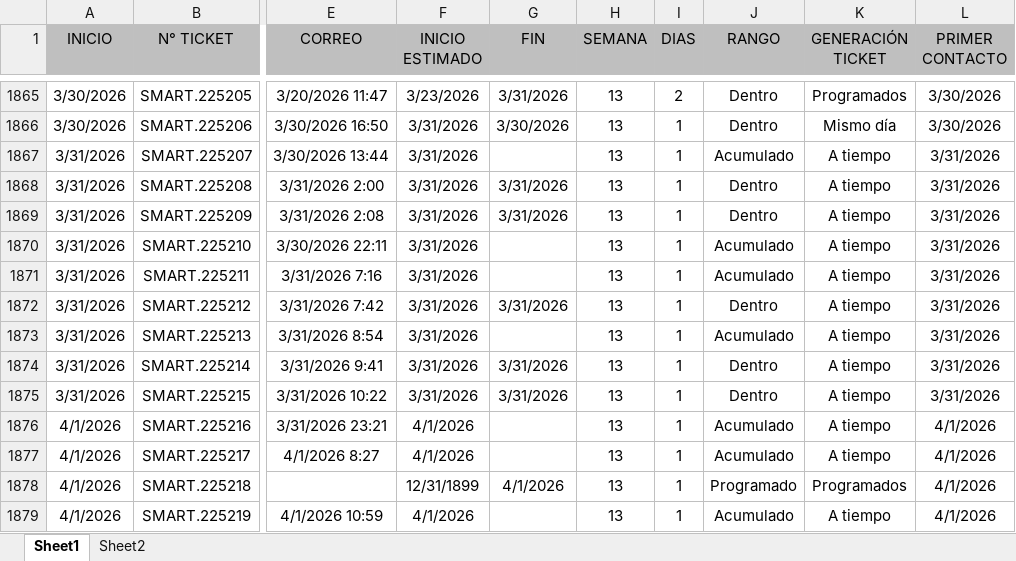
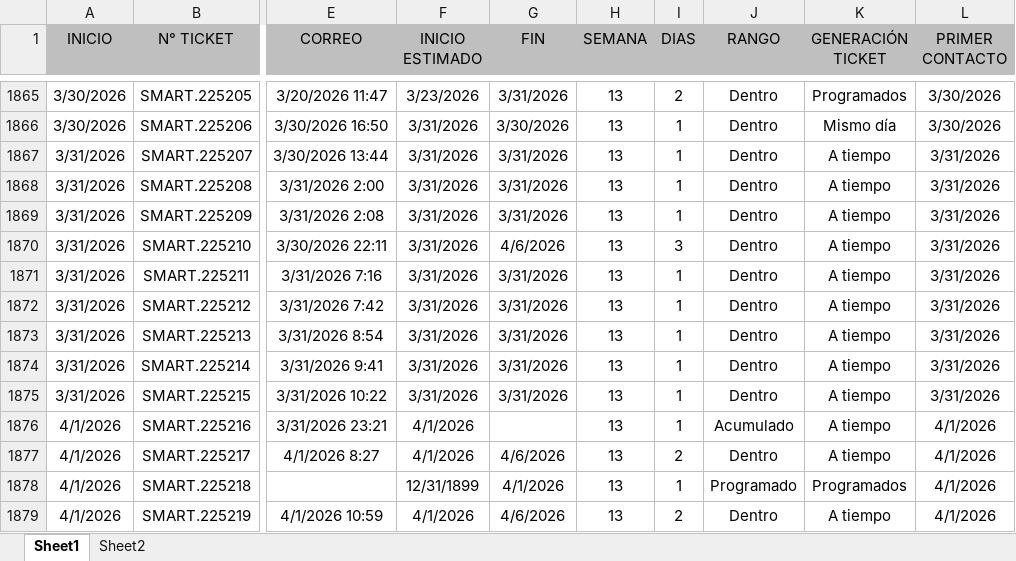
Before and after one commit to Dannap7337/Reporte-mensual, an Excel workbook: Tickets año.xlsx, sheet Sheet1, drawn as a sheet; only a part is shown, gaps mark what is left out; values as stored, in another font and other column widths than the file's, no borders; conditional formats and table styles not drawn; the diff covers the shown part only; the diff names each change by its address in the sheet, - before the commit and + after, or states it on an @@ line.

Commit message:
Update 6-4

```diff
--- a/Tickets año.xlsx (sheet Sheet1)
+++ b/Tickets año.xlsx (sheet Sheet1)
-G1867 (FIN): (empty)
+G1867 (FIN): 3/31/2026
-J1867 (RANGO): Acumulado
+J1867 (RANGO): Dentro
-G1870 (FIN): (empty)
+G1870 (FIN): 4/6/2026
-I1870 (DIAS): 1
+I1870 (DIAS): 3
-J1870:J1871 (RANGO): Acumulado
+J1870:J1871 (RANGO): Dentro
-G1871 (FIN): (empty)
+G1871 (FIN): 3/31/2026
-G1873 (FIN): (empty)
+G1873 (FIN): 3/31/2026
-J1873 (RANGO): Acumulado
+J1873 (RANGO): Dentro
-G1877 (FIN): (empty)
+G1877 (FIN): 4/6/2026
-I1877 (DIAS): 1
+I1877 (DIAS): 2
-J1877 (RANGO): Acumulado
+J1877 (RANGO): Dentro
-G1879 (FIN): (empty)
+G1879 (FIN): 4/6/2026
-I1879 (DIAS): 1
+I1879 (DIAS): 2
-J1879 (RANGO): Acumulado
+J1879 (RANGO): Dentro
```
Also changed, not shown: 13 added rows and 18 edited cells elsewhere in this sheet, formulas that keep their value.
